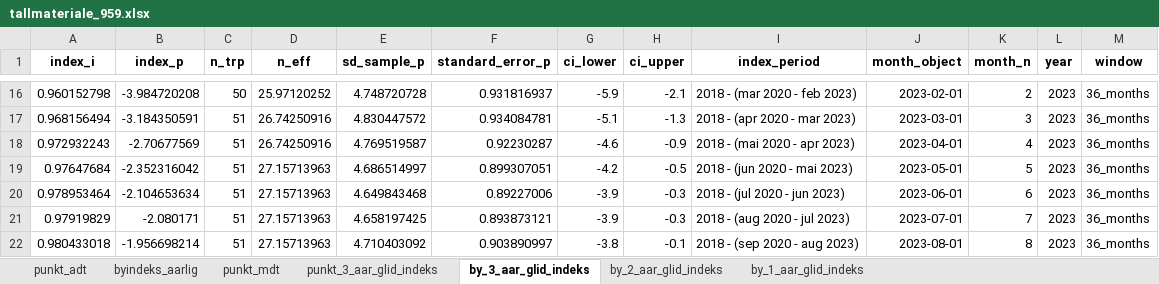
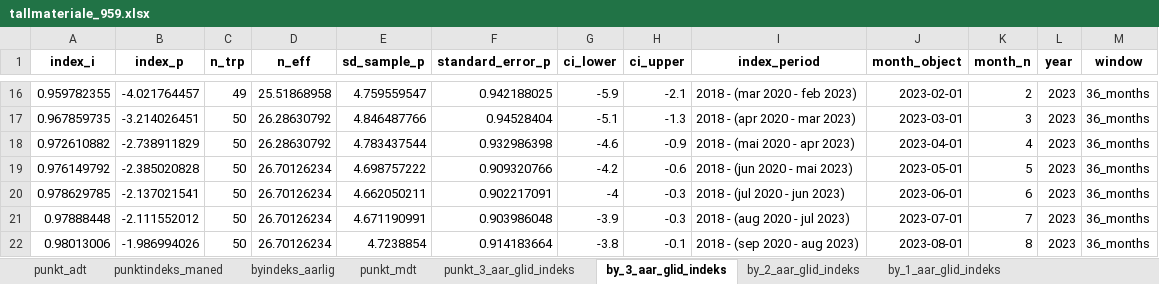
Before and after one commit to snohan/byindeks, an Excel workbook: data_indexpoints_tidy/tallmateriale_959.xlsx, sheet by_3_aar_glid_indeks, drawn as a sheet; only a part is shown, gaps mark what is left out; values as stored, in another font and other column widths than the file's, no borders; removed rows and columns are numbered as before the commit, all else as after; the diff covers the shown part only; the diff names each change by its address in the sheet, - before the commit and + after, or states it on an @@ line.

Commit message:
Bike and city index Oslo.

```diff
--- a/data_indexpoints_tidy/tallmateriale_959.xlsx (sheet by_3_aar_glid_indeks)
+++ b/data_indexpoints_tidy/tallmateriale_959.xlsx (sheet by_3_aar_glid_indeks)
+sheet tab: punktindeks_maned
-A16 (index_i): 0.960152798
+A16 (index_i): 0.959782355
-B16 (index_p): -3.984720208
+B16 (index_p): -4.021764457
-C16 (n_trp): 50
+C16 (n_trp): 49
-D16 (n_eff): 25.97120252
+D16 (n_eff): 25.51868958
-E16 (sd_sample_p): 4.748720728
+E16 (sd_sample_p): 4.759559547
-F16 (standard_error_p): 0.931816937
+F16 (standard_error_p): 0.942188025
-A17 (index_i): 0.968156494
+A17 (index_i): 0.967859735
-B17 (index_p): -3.184350591
+B17 (index_p): -3.214026451
-C17:C18 (n_trp): 51
+C17:C18 (n_trp): 50
-D17:D18 (n_eff): 26.74250916
+D17:D18 (n_eff): 26.28630792
-E17 (sd_sample_p): 4.830447572
+E17 (sd_sample_p): 4.846487766
-F17 (standard_error_p): 0.934084781
+F17 (standard_error_p): 0.94528404
-A18 (index_i): 0.972932243
+A18 (index_i): 0.972610882
-B18 (index_p): -2.70677569
+B18 (index_p): -2.738911829
-E18 (sd_sample_p): 4.769519587
+E18 (sd_sample_p): 4.783437544
-F18 (standard_error_p): 0.92230287
+F18 (standard_error_p): 0.932986398
-row 19: 0.97647684 | -2.352316042 | 51 | 27.15713963 | 4.686514997 | 0.899307051 | -4.2 | -0.5 | 2018 - (jun 2020 - mai 2023) | 2023-05-01 | 5 | 2023 | 36_months
-row 20: 0.978953464 | -2.104653634 | 51 | 27.15713963 | 4.649843468 | 0.89227006 | -3.9 | -0.3 | 2018 - (jul 2020 - jun 2023) | 2023-06-01 | 6 | 2023 | 36_months
+row 19: 0.976149792 | -2.385020828 | 50 | 26.70126234 | 4.698757222 | 0.909320766 | -4.2 | -0.6 | 2018 - (jun 2020 - mai 2023) | 2023-05-01 | 5 | 2023 | 36_months
+row 20: 0.978629785 | -2.137021541 | 50 | 26.70126234 | 4.662050211 | 0.902217091 | -4 | -0.3 | 2018 - (jul 2020 - jun 2023) | 2023-06-01 | 6 | 2023 | 36_months
-A21 (index_i): 0.97919829
+A21 (index_i): 0.97888448
-B21 (index_p): -2.080171
+B21 (index_p): -2.111552012
-C21:C22 (n_trp): 51
+C21:C22 (n_trp): 50
-D21:D22 (n_eff): 27.15713963
+D21:D22 (n_eff): 26.70126234
-E21 (sd_sample_p): 4.658197425
+E21 (sd_sample_p): 4.671190991
-F21 (standard_error_p): 0.893873121
+F21 (standard_error_p): 0.903986048
-A22 (index_i): 0.980433018
+A22 (index_i): 0.98013006
-B22 (index_p): -1.956698214
+B22 (index_p): -1.986994026
-E22 (sd_sample_p): 4.710403092
+E22 (sd_sample_p): 4.7238854
-F22 (standard_error_p): 0.903890997
+F22 (standard_error_p): 0.914183664
```
Also changed, not shown: 5 added rows, 4 removed rows and 38 edited cells elsewhere in this sheet, sheet punkt_3_aar_glid_indeks, sheet punkt_mdt, sheet punkt_adt, sheet by_1_aar_glid_indeks, sheet by_2_aar_glid_indeks, sheet byindeks_aarlig, 4 other files.
